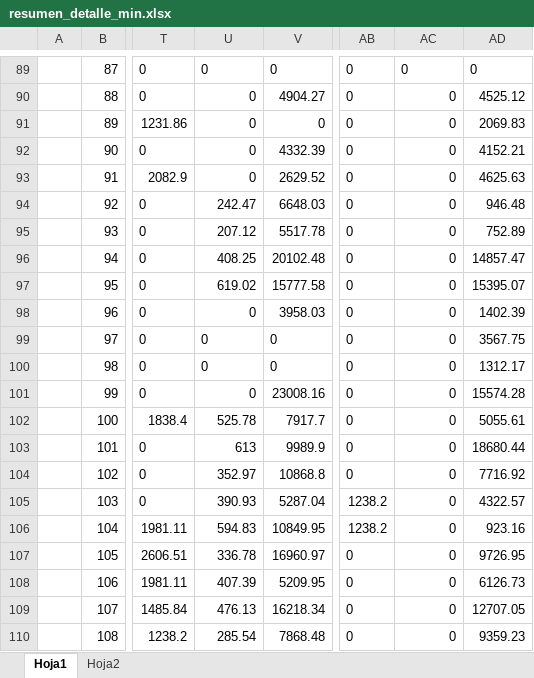
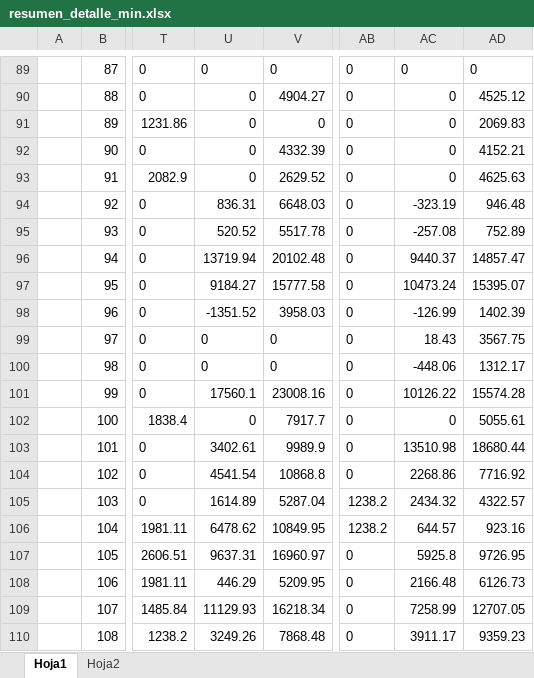
Before and after one commit to rannielRS/pythonproject, an Excel workbook: app-RRHH/file/resumen_detalle_min.xlsx, sheet Hoja1, drawn as a sheet; only a part is shown, gaps mark what is left out; values as stored, in another font and other column widths than the file's, no borders; the diff covers the shown part only; the diff names each change by its address in the sheet, - before the commit and + after, or states it on an @@ line.

```diff
--- a/app-RRHH/file/resumen_detalle_min.xlsx (sheet Hoja1)
+++ b/app-RRHH/file/resumen_detalle_min.xlsx (sheet Hoja1)
-U94: 242.47
+U94: 836.31
-AC94: 0
+AC94: -323.19
-U95: 207.12
+U95: 520.52
-AC95: 0
+AC95: -257.08
-U96: 408.25
+U96: 13719.94
-AC96: 0
+AC96: 9440.37
-U97: 619.02
+U97: 9184.27
-AC97: 0
+AC97: 10473.24
-U98: 0
+U98: -1351.52
-AC98: 0
+AC98: -126.99
-AC99: 0
+AC99: 18.43
-AC100: 0
+AC100: -448.06
-U101: 0
+U101: 17560.1
-AC101: 0
+AC101: 10126.22
-U102: 525.78
+U102: 0
-U103: 613
+U103: 3402.61
-AC103: 0
+AC103: 13510.98
-U104: 352.97
+U104: 4541.54
-AC104: 0
+AC104: 2268.86
-U105: 390.93
+U105: 1614.89
-AC105: 0
+AC105: 2434.32
-U106: 594.83
+U106: 6478.62
-AC106: 0
+AC106: 644.57
-U107: 336.78
+U107: 9637.31
-AC107: 0
+AC107: 5925.8
-U108: 407.39
+U108: 446.29
-AC108: 0
+AC108: 2166.48
-U109: 476.13
+U109: 11129.93
-AC109: 0
+AC109: 7258.99
-U110: 285.54
+U110: 3249.26
-AC110: 0
+AC110: 3911.17
```
Also changed, not shown: 61 edited cells elsewhere in this sheet, app-RRHH/file/Listado de trabajadores1.xlsx, app-RRHH/file/evaluacion.xlsx, 5 other files.
